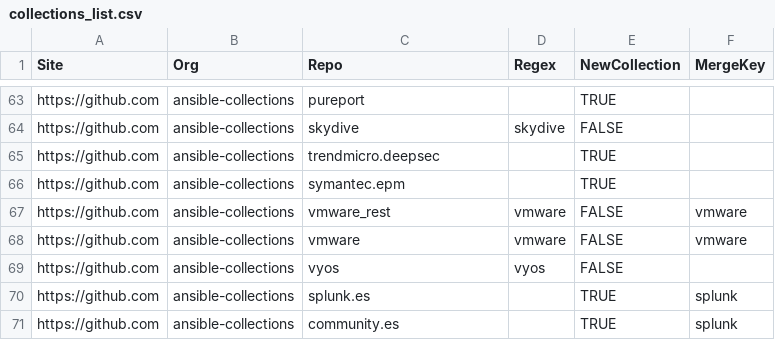
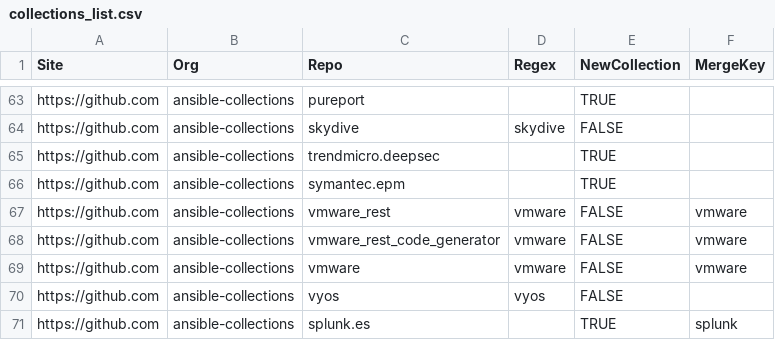
Before and after one commit to ansible-community/stats-collections, a CSV file: crawler-config/collections_list.csv, drawn as a sheet; only a part is shown, gaps mark what is left out; the shorter side is filled out with more unchanged rows.

Commit message:
Add vmware_rest_code_generator repo to crawler

```diff
--- a/crawler-config/collections_list.csv
+++ b/crawler-config/collections_list.csv
@@ -67,2 +67,3 @@ https://github.com,ansible-collections,symantec.epm,,TRUE,
 https://github.com,ansible-collections,vmware_rest,vmware,FALSE,vmware
+https://github.com,ansible-collections,vmware_rest_code_generator,vmware,FALSE,vmware
 https://github.com,ansible-collections,vmware,vmware,FALSE,vmware
```
